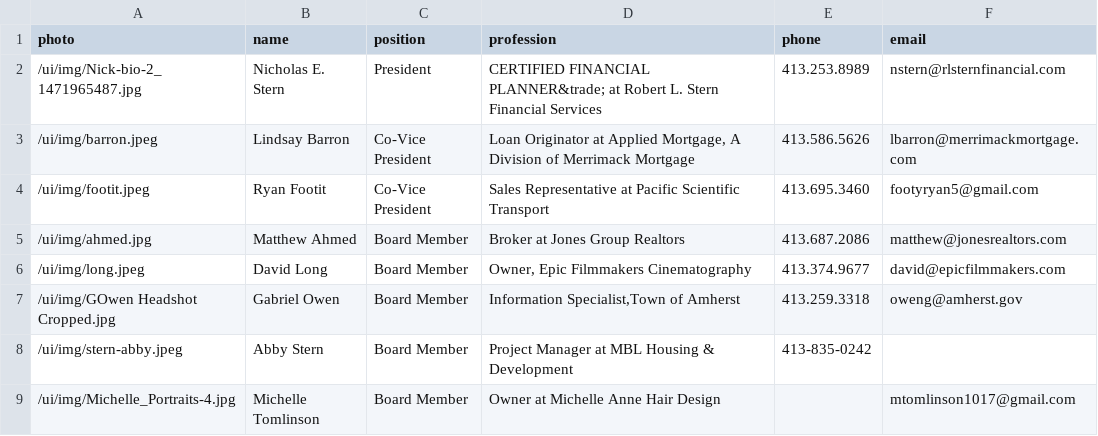
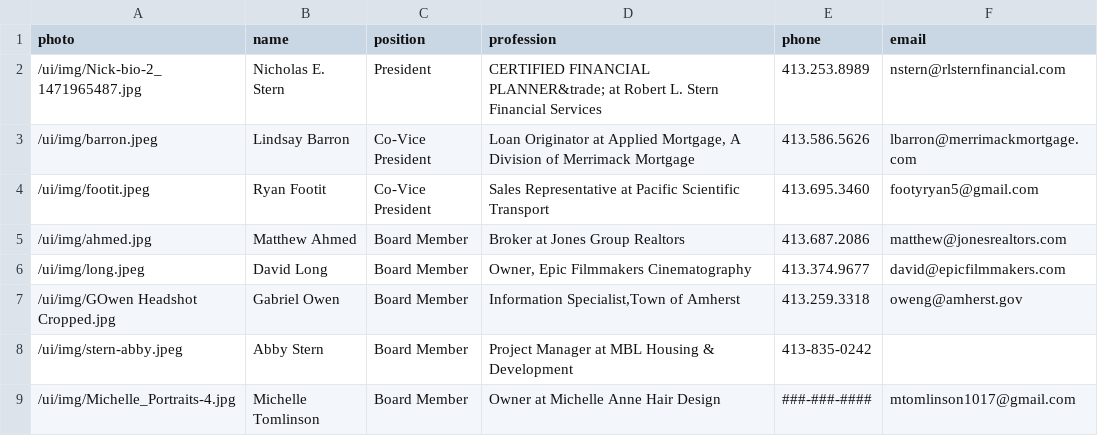
Before and after one commit to clearbold/ayp, a CSV file: _data/exec-committee.csv, drawn as a sheet.

Commit message:
Update exec-committee.csv

```diff
--- a/_data/exec-committee.csv
+++ b/_data/exec-committee.csv
@@ -8,2 +8,2 @@
 "/ui/img/stern-abby.jpeg","Abby Stern","Board Member","Project Manager at MBL Housing & Development","413-835-0242",""
-"/ui/img/Michelle_Portraits-4.jpg", "Michelle Tomlinson","Board Member","Owner at Michelle Anne Hair Design","","mtomlinson1017@gmail.com"
+"/ui/img/Michelle_Portraits-4.jpg", "Michelle Tomlinson","Board Member","Owner at Michelle Anne Hair Design","###-###-####","mtomlinson1017@gmail.com"
```
